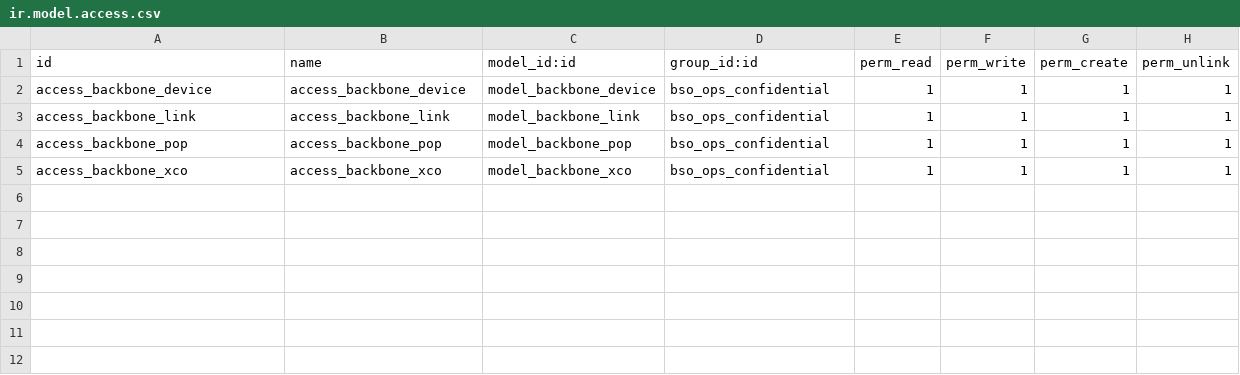
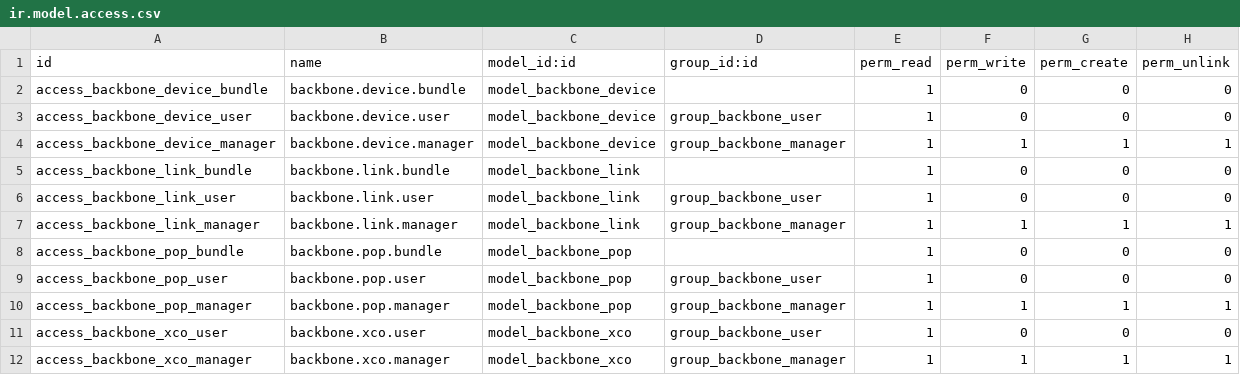
Before and after one commit to camptocamp/hr, a CSV file: odoo/local-src/bso_backbone/security/ir.model.access.csv, drawn as a sheet.

Commit message:
BSO Backbone

```diff
--- a/odoo/local-src/bso_backbone/security/ir.model.access.csv
+++ b/odoo/local-src/bso_backbone/security/ir.model.access.csv
@@ -1,5 +1,12 @@
 id,name,model_id:id,group_id:id,perm_read,perm_write,perm_create,perm_unlink
-access_backbone_device,access_backbone_device,model_backbone_device,bso_ops_confidential,1,1,1,1
-access_backbone_link,access_backbone_link,model_backbone_link,bso_ops_confidential,1,1,1,1
-access_backbone_pop,access_backbone_pop,model_backbone_pop,bso_ops_confidential,1,1,1,1
-access_backbone_xco,access_backbone_xco,model_backbone_xco,bso_ops_confidential,1,1,1,1
+access_backbone_device_bundle,backbone.device.bundle,model_backbone_device,,1,0,0,0
+access_backbone_device_user,backbone.device.user,model_backbone_device,group_backbone_user,1,0,0,0
+access_backbone_device_manager,backbone.device.manager,model_backbone_device,group_backbone_manager,1,1,1,1
+access_backbone_link_bundle,backbone.link.bundle,model_backbone_link,,1,0,0,0
+access_backbone_link_user,backbone.link.user,model_backbone_link,group_backbone_user,1,0,0,0
+access_backbone_link_manager,backbone.link.manager,model_backbone_link,group_backbone_manager,1,1,1,1
+access_backbone_pop_bundle,backbone.pop.bundle,model_backbone_pop,,1,0,0,0
+access_backbone_pop_user,backbone.pop.user,model_backbone_pop,group_backbone_user,1,0,0,0
+access_backbone_pop_manager,backbone.pop.manager,model_backbone_pop,group_backbone_manager,1,1,1,1
+access_backbone_xco_user,backbone.xco.user,model_backbone_xco,group_backbone_user,1,0,0,0
+access_backbone_xco_manager,backbone.xco.manager,model_backbone_xco,group_backbone_manager,1,1,1,1
```
Also changed, not shown: 12 other files.
